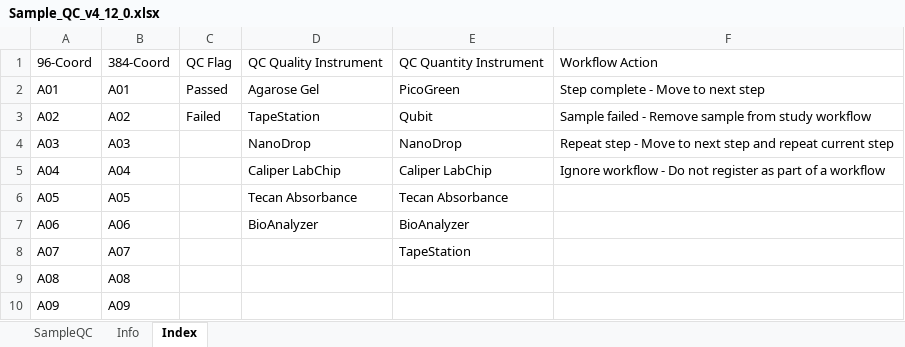
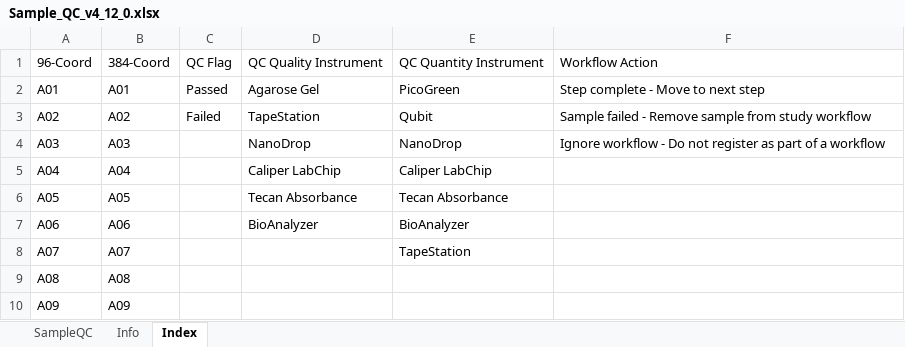
Before and after one commit to c3g/freezeman, an Excel workbook: backend/fms_core/static/submission_templates/Sample_QC_v4_12_0.xlsx, sheet Index, drawn as a sheet; only a part is shown; values as stored, in another font and other column widths than the file's, no borders; charts and pictures not drawn; the diff names each change by its address in the sheet, - before the commit and + after, or states it on an @@ line.

```diff
--- a/backend/fms_core/static/submission_templates/Sample_QC_v4_12_0.xlsx (sheet Index)
+++ b/backend/fms_core/static/submission_templates/Sample_QC_v4_12_0.xlsx (sheet Index)
-F4: Repeat step - Move to next step and repeat current step
+F4: Ignore workflow - Do not register as part of a workflow
-F5: Ignore workflow - Do not register as part of a workflow
+F5: (empty)
```
Also changed, not shown: sheet SampleQC, 2 other files.
